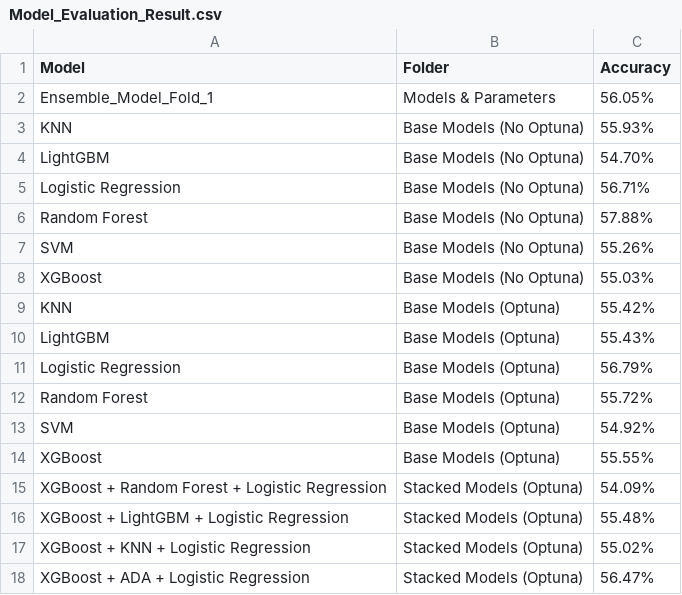
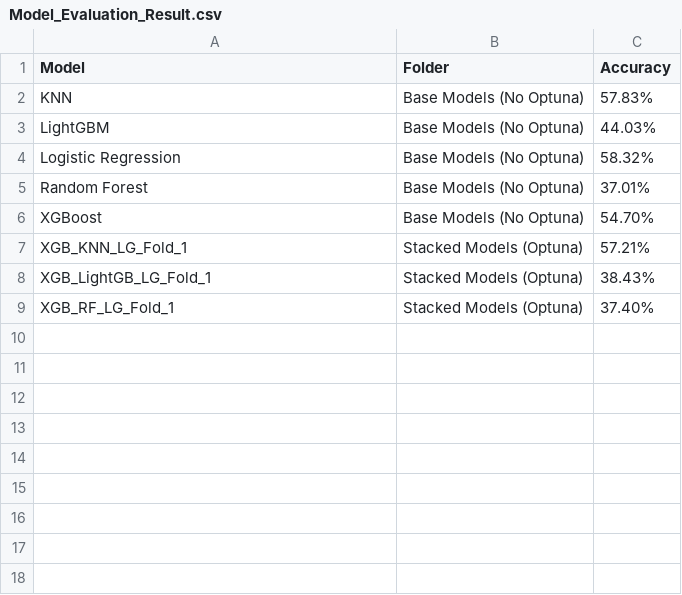
Before and after one commit to Koon-Kiat/Spam-And-Phishing-Detection-Using-Machine-Learning, a CSV file: Dataset Evaluation/Model_Evaluation_Result.csv, drawn as a sheet.

Commit message:
Refactor file paths and remove unused code in Model_Evaluation_Result.csv

```diff
--- a/Dataset Evaluation/Model_Evaluation_Result.csv
+++ b/Dataset Evaluation/Model_Evaluation_Result.csv
@@ -1,18 +1,9 @@
 Model,Folder,Accuracy
-Ensemble_Model_Fold_1,Models & Parameters,56.05%
-KNN,Base Models (No Optuna),55.93%
-LightGBM,Base Models (No Optuna),54.70%
-Logistic Regression,Base Models (No Optuna),56.71%
-Random Forest,Base Models (No Optuna),57.88%
-SVM,Base Models (No Optuna),55.26%
-XGBoost,Base Models (No Optuna),55.03%
-KNN,Base Models (Optuna),55.42%
-LightGBM,Base Models (Optuna),55.43%
-Logistic Regression,Base Models (Optuna),56.79%
-Random Forest,Base Models (Optuna),55.72%
-SVM,Base Models (Optuna),54.92%
-XGBoost,Base Models (Optuna),55.55%
-XGBoost + Random Forest + Logistic Regression,Stacked Models (Optuna),54.09%
-XGBoost + LightGBM + Logistic Regression,Stacked Models (Optuna),55.48%
-XGBoost + KNN + Logistic Regression,Stacked Models (Optuna),55.02%
-XGBoost + ADA + Logistic Regression,Stacked Models (Optuna),56.47%
+KNN,Base Models (No Optuna),57.83%
+LightGBM,Base Models (No Optuna),44.03%
+Logistic Regression,Base Models (No Optuna),58.32%
+Random Forest,Base Models (No Optuna),37.01%
+XGBoost,Base Models (No Optuna),54.70%
+XGB_KNN_LG_Fold_1,Stacked Models (Optuna),57.21%
+XGB_LightGB_LG_Fold_1,Stacked Models (Optuna),38.43%
+XGB_RF_LG_Fold_1,Stacked Models (Optuna),37.40%
```
Also changed, not shown: 3 other files.
